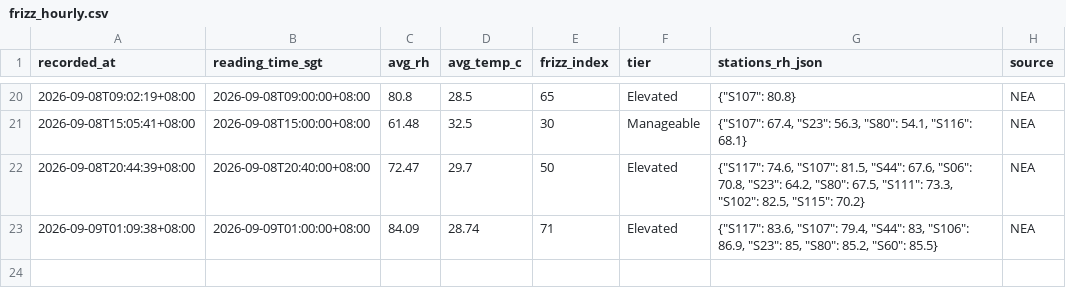
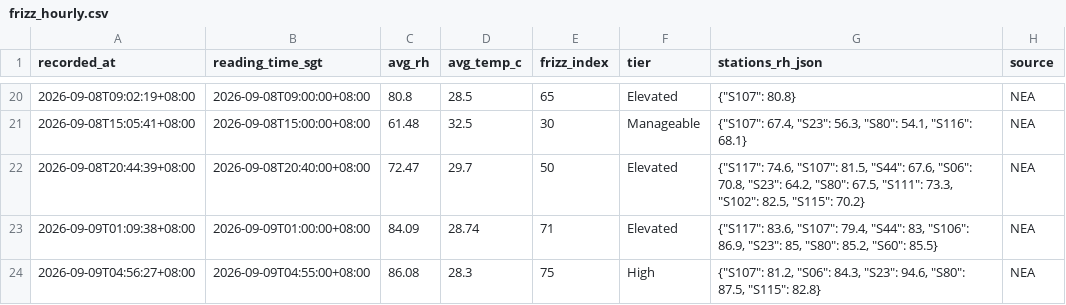
Before and after one commit to salonherabeauty-dev/hera-frizz-data, a CSV file: data/frizz_hourly.csv, drawn as a sheet; only a part is shown, gaps mark what is left out; the diff names each change by its address in the sheet, - before the commit and + after, or states it on an @@ line.

```diff
--- a/data/frizz_hourly.csv
+++ b/data/frizz_hourly.csv
+row 24: 2026-09-09T04:56:27+08:00 | 2026-09-09T04:55:00+08:00 | 86.08 | 28.3 | 75 | High | {"S107": 81.2, "S06": 84.3, "S23": 94.6, "S80": 87.5, "S115": 82.8} | NEA
```
